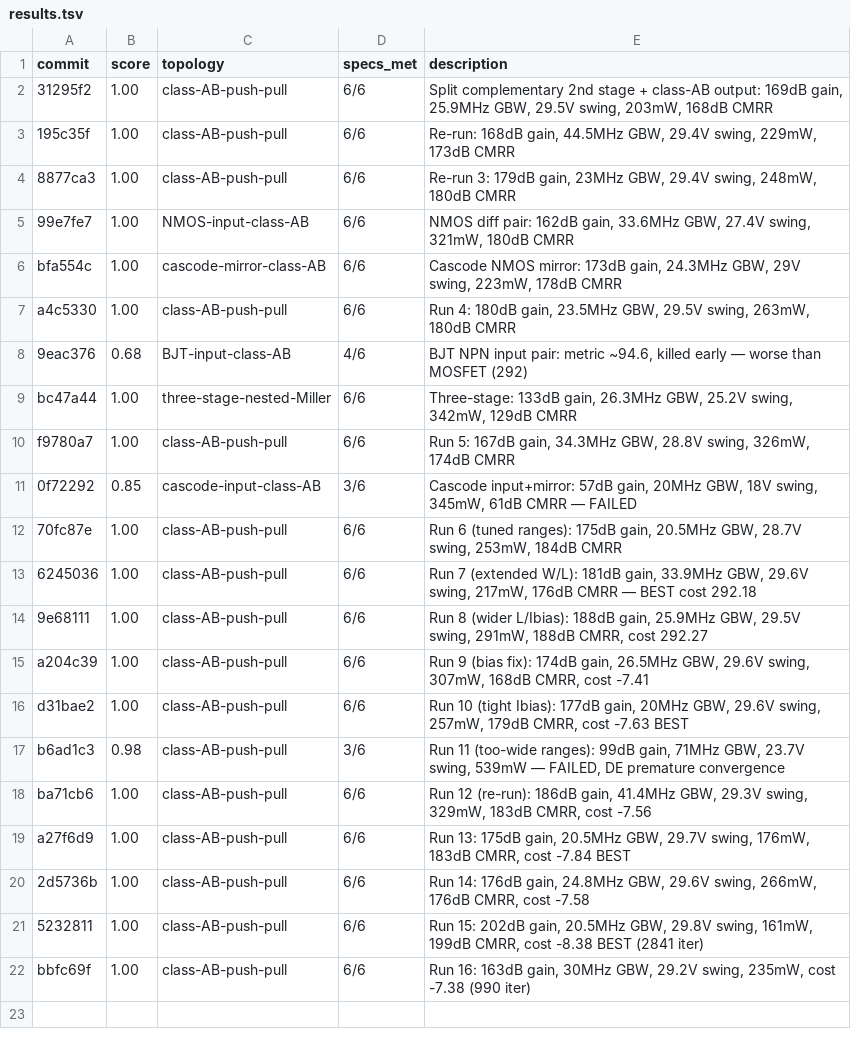
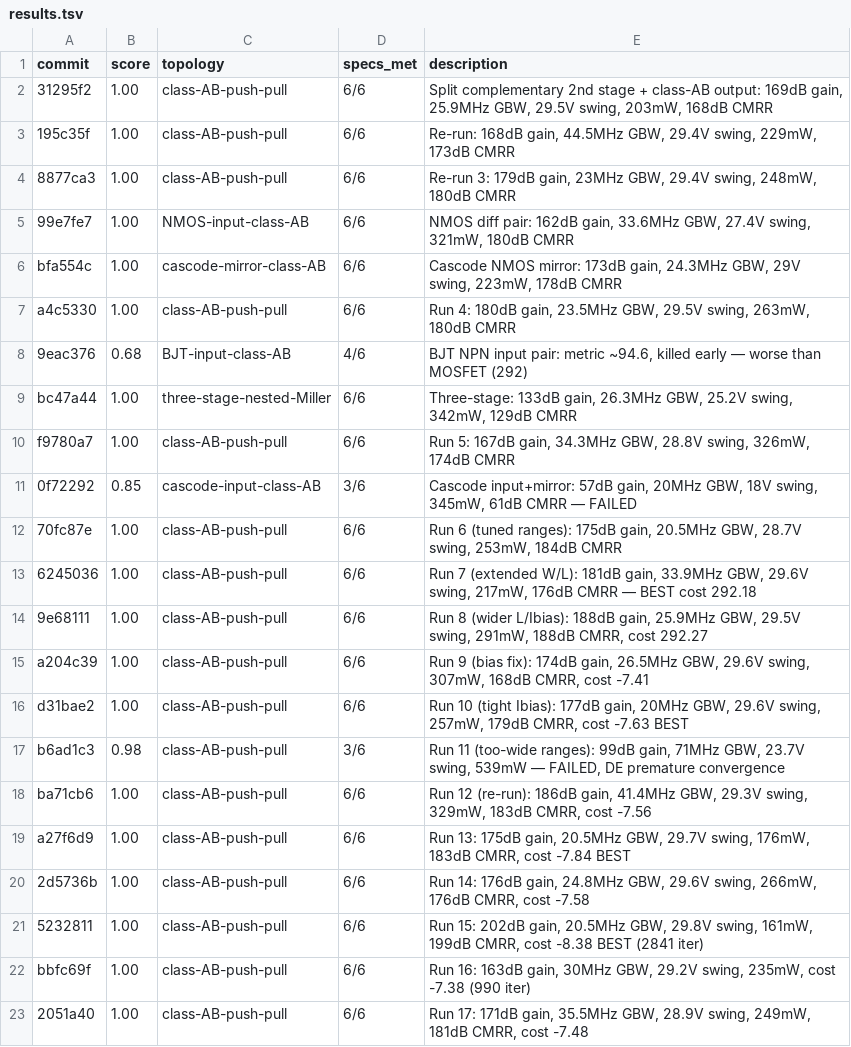
Before and after one commit to edonD/opamp, a TSV file: results.tsv, drawn as a sheet.

```diff
--- a/results.tsv
+++ b/results.tsv
@@ -22 +22,2 @@ a27f6d9	1.00	class-AB-push-pull	6/6	Run 13: 175dB gain, 20.5MHz GBW, 29.7V swing
 bbfc69f	1.00	class-AB-push-pull	6/6	Run 16: 163dB gain, 30MHz GBW, 29.2V swing, 235mW, cost -7.38 (990 iter)
+2051a40	1.00	class-AB-push-pull	6/6	Run 17: 171dB gain, 35.5MHz GBW, 28.9V swing, 249mW, 181dB CMRR, cost -7.48
```
Also changed, not shown: best_parameters.csv, 1 other file.
